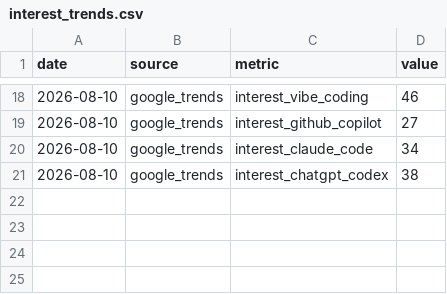
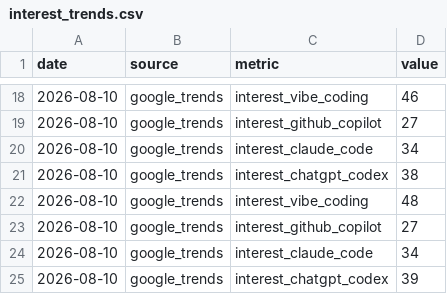
Before and after one commit to UN-OCHA/vibe_coding_trend_data, a CSV file: data/interest_trends.csv, drawn as a sheet; only a part is shown, gaps mark what is left out.

```diff
--- a/data/interest_trends.csv
+++ b/data/interest_trends.csv
@@ -21 +21,5 @@ date,source,metric,value
 2026-08-10,google_trends,interest_chatgpt_codex,38
+2026-08-10,google_trends,interest_vibe_coding,48
+2026-08-10,google_trends,interest_github_copilot,27
+2026-08-10,google_trends,interest_claude_code,34
+2026-08-10,google_trends,interest_chatgpt_codex,39
```
Also changed, not shown: data/counts_trends.csv.
